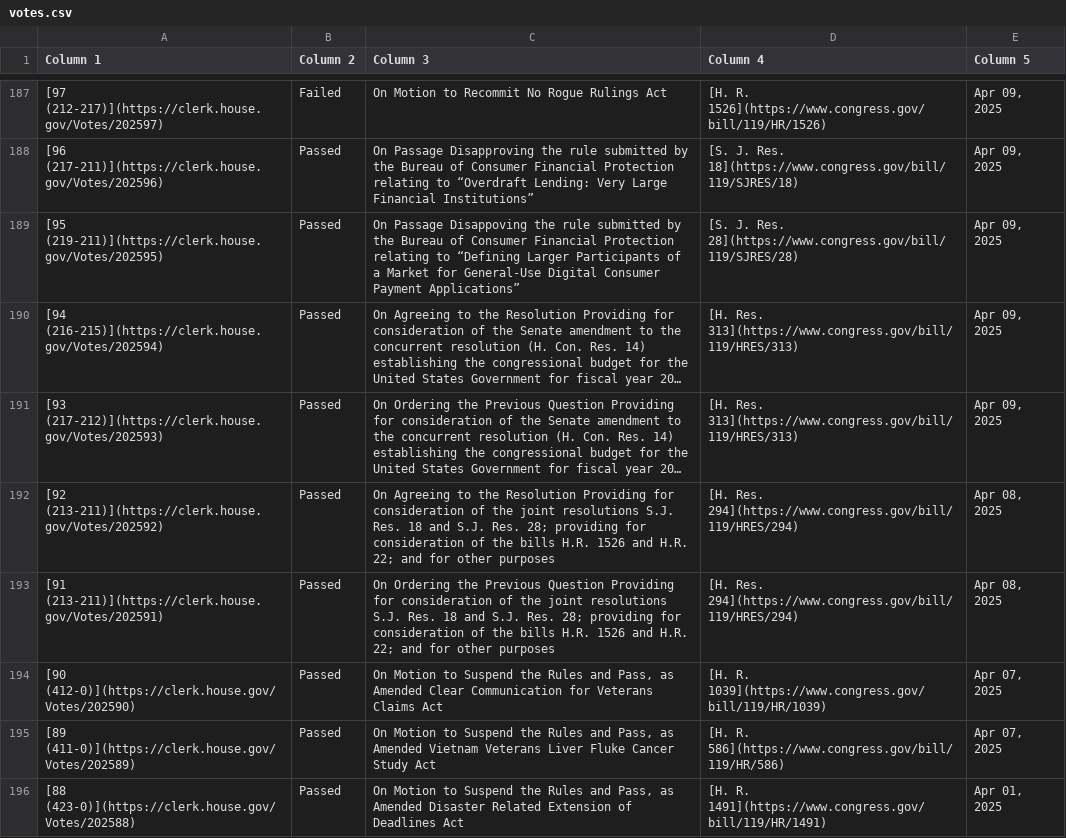
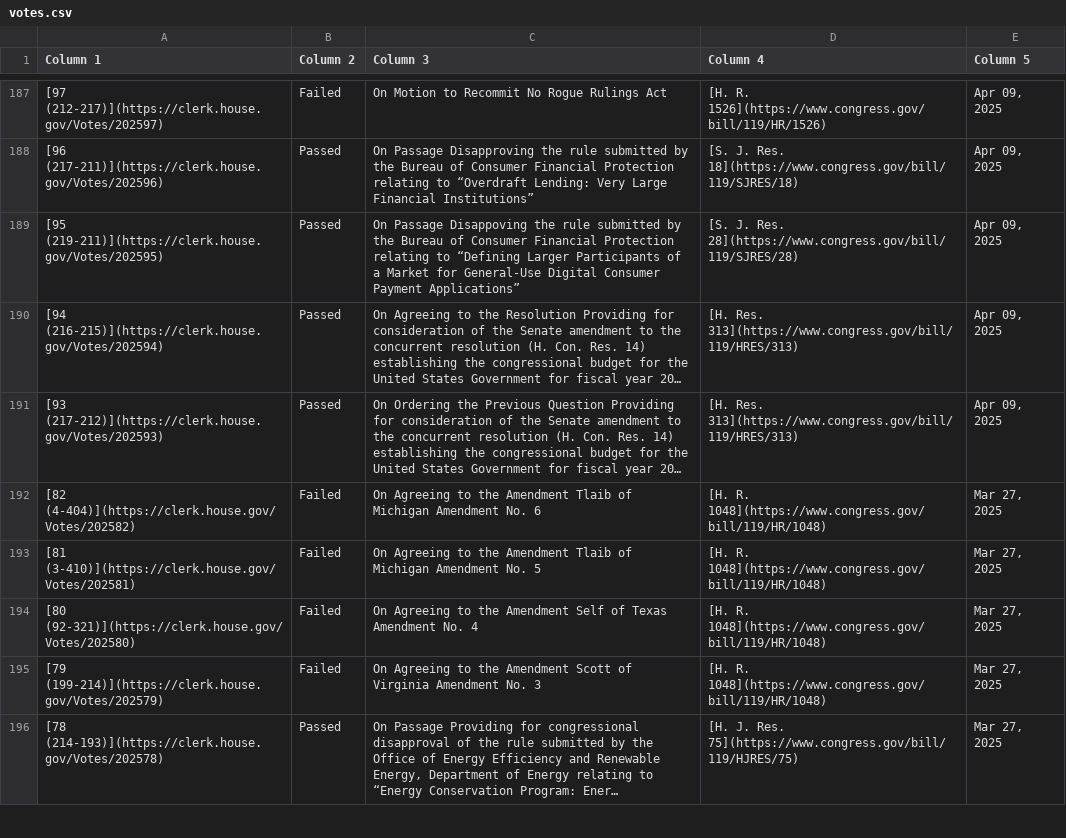
Before and after one commit to aomiller21/House_Votes, a CSV file: votes.csv, drawn as a sheet; only a part is shown, gaps mark what is left out; the shorter side is filled out with more unchanged rows; long unchanged cells end in …; the diff covers the shown part only; the diff names each change by its address in the sheet, - before the commit and + after, or states it on an @@ line.

```diff
--- a/votes.csv
+++ b/votes.csv
-row 192: [92 (213-211)](https://clerk.house.gov/Votes/202592) | Passed | On Agreeing to the Resolution Providing for consideration of the joint resolutions S.J. Res. 18 and S.J. Res. 28; providing for consideration of the bills H.R. 1526 and H.R. 22; and for other purposes | [H. Res. 294](https://www.congress.gov/bill/119/HRES/294) | Apr 08, 2025
-row 193: [91 (213-211)](https://clerk.house.gov/Votes/202591) | Passed | On Ordering the Previous Question Providing for consideration of the joint resolutions S.J. Res. 18 and S.J. Res. 28; providing for consideration of the bills H.R. 1526 and H.R. 22; and for other purposes | [H. Res. 294](https://www.congress.gov/bill/119/HRES/294) | Apr 08, 2025
-row 194: [90 (412-0)](https://clerk.house.gov/Votes/202590) | Passed | On Motion to Suspend the Rules and Pass, as Amended Clear Communication for Veterans Claims Act | [H. R. 1039](https://www.congress.gov/bill/119/HR/1039) | Apr 07, 2025
-row 195: [89 (411-0)](https://clerk.house.gov/Votes/202589) | Passed | On Motion to Suspend the Rules and Pass, as Amended Vietnam Veterans Liver Fluke Cancer Study Act | [H. R. 586](https://www.congress.gov/bill/119/HR/586) | Apr 07, 2025
-row 196: [88 (423-0)](https://clerk.house.gov/Votes/202588) | Passed | On Motion to Suspend the Rules and Pass, as Amended Disaster Related Extension of Deadlines Act | [H. R. 1491](https://www.congress.gov/bill/119/HR/1491) | Apr 01, 2025
```
Also changed, not shown: 7 removed rows elsewhere in this file.
